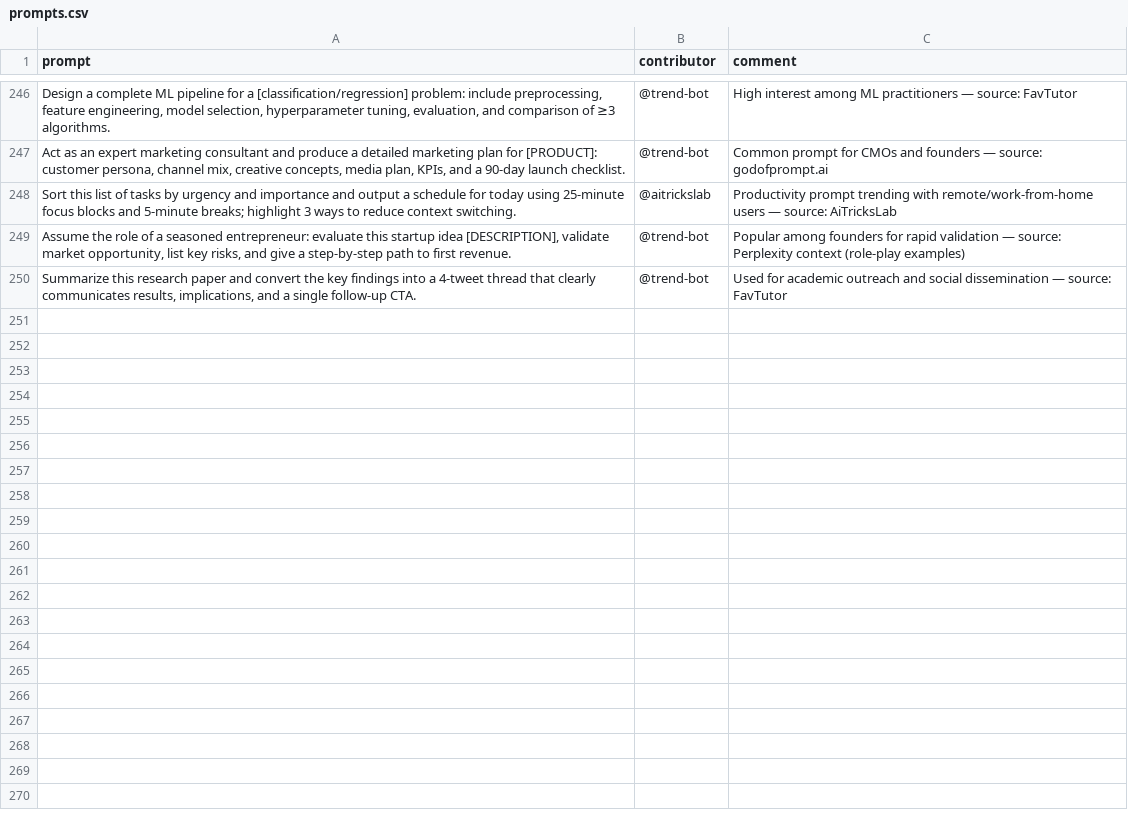
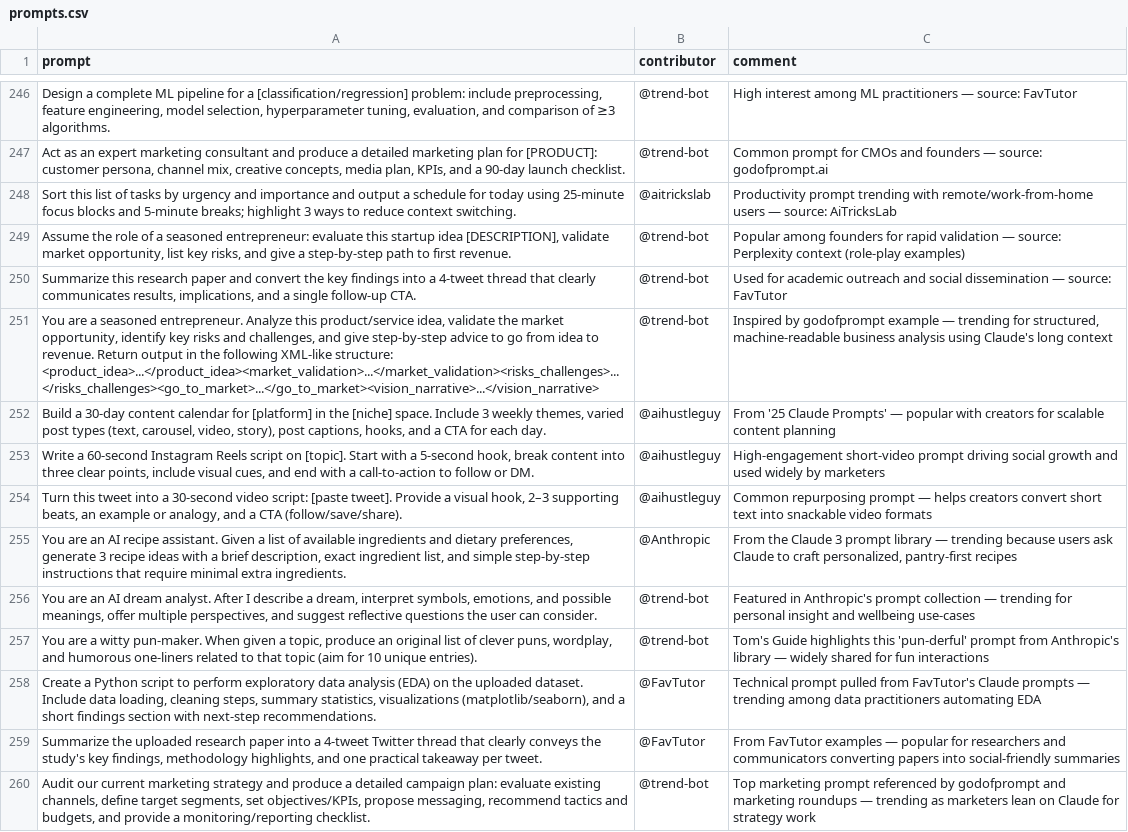
Before and after one commit to stancsz/awesome-trending-ai-prompts, a CSV file: claude/prompts.csv, drawn as a sheet; only a part is shown, gaps mark what is left out; the diff names each change by its address in the sheet, - before the commit and + after, or states it on an @@ line.

```diff
--- a/claude/prompts.csv
+++ b/claude/prompts.csv
+row 251: You are a seasoned entrepreneur. Analyze this product/service idea, validate the market opportunity, identify key risks and challenges, and give step-by-step advice to go from idea to revenue. Return output in the following XML-like structure: <product_idea>...</product_idea><market_validation>...</market_validation><risks_challenges>...</risks_challenges><go_to_market>...</go_to_market><vision_narrative>...</vision_narrative> | @trend-bot | Inspired by godofprompt example — trending for structured, machine-readable business analysis using Claude's long context
+row 252: Build a 30-day content calendar for [platform] in the [niche] space. Include 3 weekly themes, varied post types (text, carousel, video, story), post captions, hooks, and a CTA for each day. | @aihustleguy | From '25 Claude Prompts' — popular with creators for scalable content planning
+row 253: Write a 60‑second Instagram Reels script on [topic]. Start with a 5‑second hook, break content into three clear points, include visual cues, and end with a call-to-action to follow or DM. | @aihustleguy | High-engagement short-video prompt driving social growth and used widely by marketers
+row 254: Turn this tweet into a 30‑second video script: [paste tweet]. Provide a visual hook, 2–3 supporting beats, an example or analogy, and a CTA (follow/save/share). | @aihustleguy | Common repurposing prompt — helps creators convert short text into snackable video formats
+row 255: You are an AI recipe assistant. Given a list of available ingredients and dietary preferences, generate 3 recipe ideas with a brief description, exact ingredient list, and simple step-by-step instructions that require minimal extra ingredients. | @Anthropic | From the Claude 3 prompt library — trending because users ask Claude to craft personalized, pantry-first recipes
+row 256: You are an AI dream analyst. After I describe a dream, interpret symbols, emotions, and possible meanings, offer multiple perspectives, and suggest reflective questions the user can consider. | @trend-bot | Featured in Anthropic's prompt collection — trending for personal insight and wellbeing use-cases
+row 257: You are a witty pun-maker. When given a topic, produce an original list of clever puns, wordplay, and humorous one-liners related to that topic (aim for 10 unique entries). | @trend-bot | Tom's Guide highlights this 'pun-derful' prompt from Anthropic's library — widely shared for fun interactions
+row 258: Create a Python script to perform exploratory data analysis (EDA) on the uploaded dataset. Include data loading, cleaning steps, summary statistics, visualizations (matplotlib/seaborn), and a short findings section with next-step recommendations. | @FavTutor | Technical prompt pulled from FavTutor's Claude prompts — trending among data practitioners automating EDA
+row 259: Summarize the uploaded research paper into a 4‑tweet Twitter thread that clearly conveys the study's key findings, methodology highlights, and one practical takeaway per tweet. | @FavTutor | From FavTutor examples — popular for researchers and communicators converting papers into social-friendly summaries
+row 260: Audit our current marketing strategy and produce a detailed campaign plan: evaluate existing channels, define target segments, set objectives/KPIs, propose messaging, recommend tactics and budgets, and provide a monitoring/reporting checklist. | @trend-bot | Top marketing prompt referenced by godofprompt and marketing roundups — trending as marketers lean on Claude for strategy work
```
Also changed, not shown: chatgpt-image/prompts.csv, chatgpt-text/prompts.csv, 5 other files.
